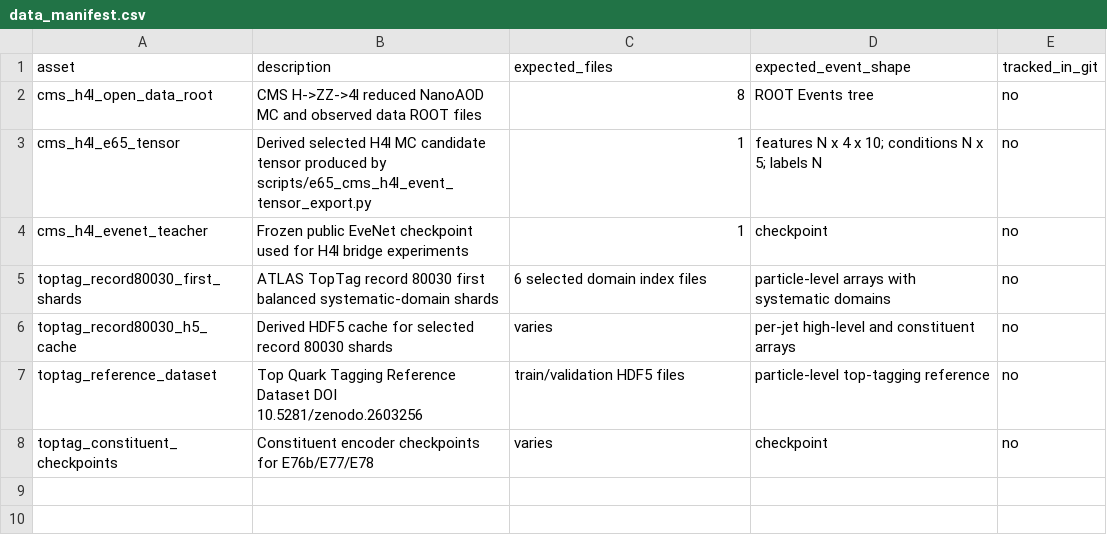
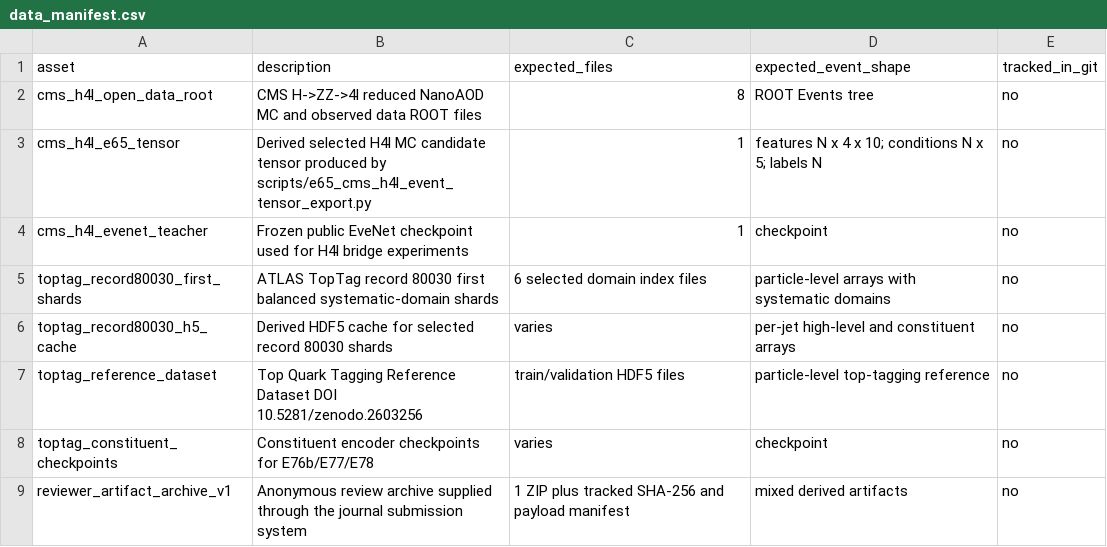
Before and after one commit to anonymous375335/event-representation-reliability-review, a CSV file: data/data_manifest.csv, drawn as a sheet; the diff names each change by its address in the sheet, - before the commit and + after, or states it on an @@ line.

Commit message:
Document anonymous reviewer artifact archive

```diff
--- a/data/data_manifest.csv
+++ b/data/data_manifest.csv
+row 9: reviewer_artifact_archive_v1 | Anonymous review archive supplied through the journal submission system | 1 ZIP plus tracked SHA-256 and payload manifest | mixed derived artifacts | no
```
Also changed, not shown: 5 other files.
